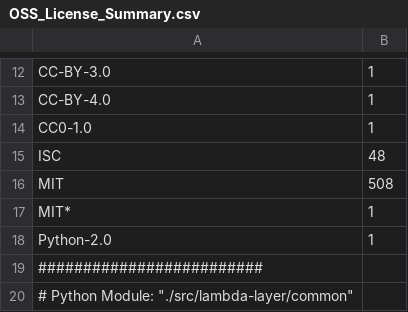
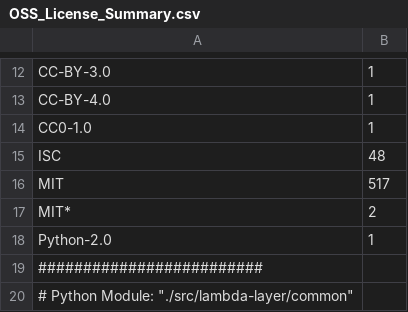
Before and after one commit to aws-samples/aws-cdk-cicd-boot-sample, a CSV file: OSS_License_Summary.csv, drawn as a sheet; only a part is shown, gaps mark what is left out.

```diff
--- a/OSS_License_Summary.csv
+++ b/OSS_License_Summary.csv
@@ -15,4 +15,4 @@
 "ISC","48"
-"MIT","508"
-"MIT*","1"
+"MIT","517"
+"MIT*","2"
 "Python-2.0","1"
```
Also changed, not shown: 38 other files.
